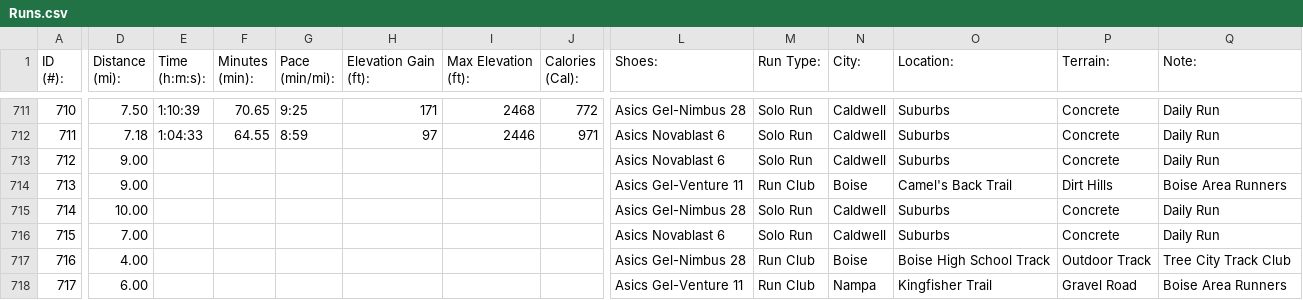
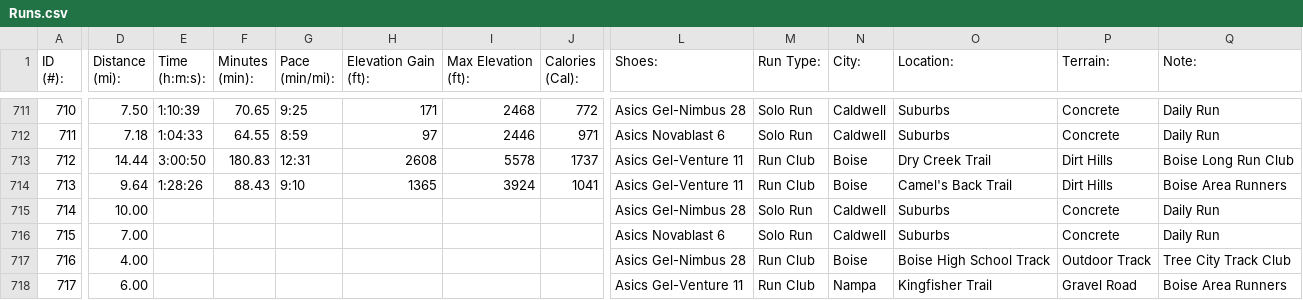
Before and after one commit to dkloeppe/runslog, a CSV file: Runs.csv, drawn as a sheet; only a part is shown, gaps mark what is left out; the diff names each change by its address in the sheet, - before the commit and + after, or states it on an @@ line.

Commit message:
Added runs for week 109

```diff
--- a/Runs.csv
+++ b/Runs.csv
-D713 (Distance (mi):): 9.00
+D713 (Distance (mi):): 14.44
-E713 (Time (h:m:s):): (empty)
+E713 (Time (h:m:s):): 3:00:50
-F713 (Minutes (min):): (empty)
+F713 (Minutes (min):): 180.83
-G713 (Pace (min/mi):): (empty)
+G713 (Pace (min/mi):): 12:31
-H713 (Elevation Gain (ft):): (empty)
+H713 (Elevation Gain (ft):): 2608
-I713 (Max Elevation (ft):): (empty)
+I713 (Max Elevation (ft):): 5578
-J713 (Calories (Cal):): (empty)
+J713 (Calories (Cal):): 1737
-L713 (Shoes:): Asics Novablast 6
+L713 (Shoes:): Asics Gel-Venture 11
-M713 (Run Type:): Solo Run
+M713 (Run Type:): Run Club
-N713 (City:): Caldwell
+N713 (City:): Boise
-O713 (Location:): Suburbs
+O713 (Location:): Dry Creek Trail
-P713 (Terrain:): Concrete
+P713 (Terrain:): Dirt Hills
-Q713 (Note:): Daily Run
+Q713 (Note:): Boise Long Run Club
-D714 (Distance (mi):): 9.00
+D714 (Distance (mi):): 9.64
-E714 (Time (h:m:s):): (empty)
+E714 (Time (h:m:s):): 1:28:26
-F714 (Minutes (min):): (empty)
+F714 (Minutes (min):): 88.43
-G714 (Pace (min/mi):): (empty)
+G714 (Pace (min/mi):): 9:10
-H714 (Elevation Gain (ft):): (empty)
+H714 (Elevation Gain (ft):): 1365
-I714 (Max Elevation (ft):): (empty)
+I714 (Max Elevation (ft):): 3924
-J714 (Calories (Cal):): (empty)
+J714 (Calories (Cal):): 1041
```
Also changed, not shown: 2 other files.
